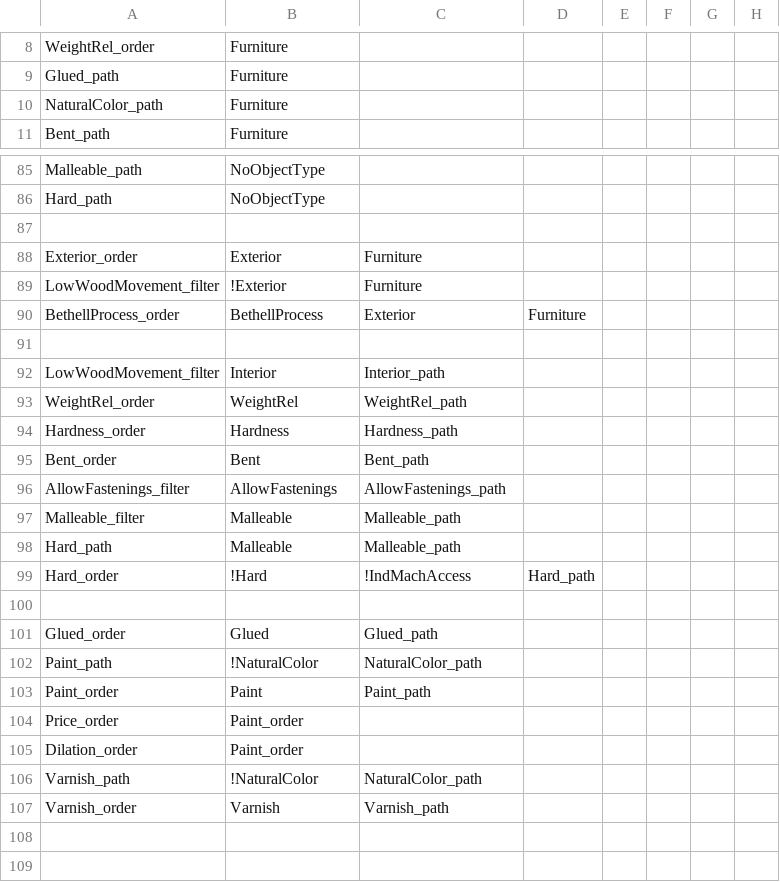
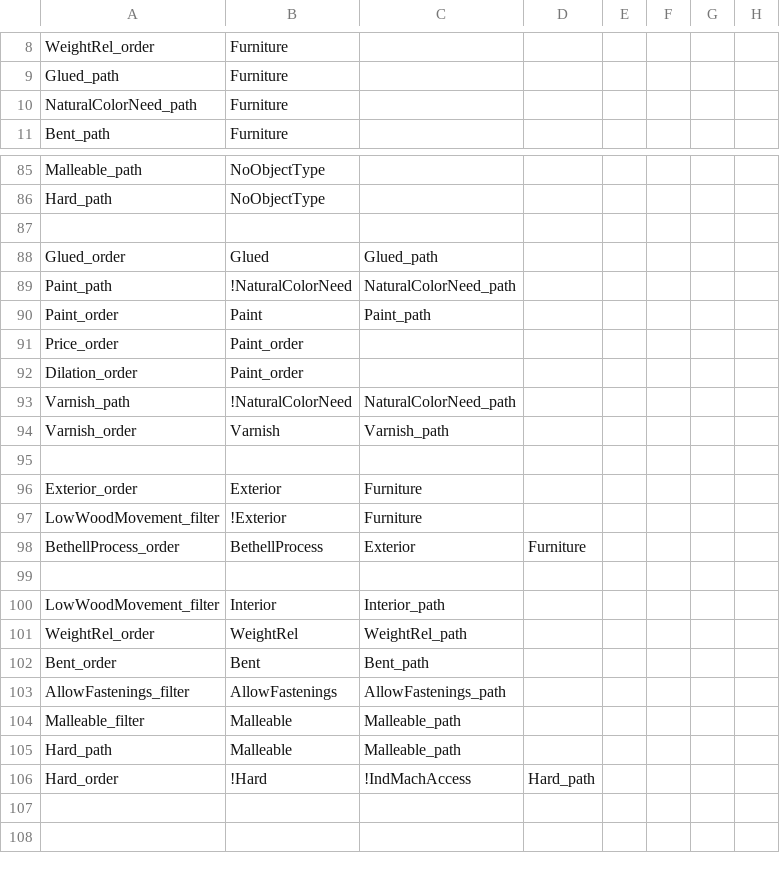
Before and after one commit to frank/oxylus, a CSV file: source/Rules.csv, drawn as a sheet; only a part is shown, gaps mark what is left out; the diff covers the shown part only.

Commit message:
fixed rules, facts, and questions

```diff
--- a/source/Rules.csv
+++ b/source/Rules.csv
@@ -9,3 +9,3 @@ WeightRel_order,Furniture
 Glued_path,Furniture
-NaturalColor_path,Furniture
+NaturalColorNeed_path,Furniture
 Bent_path,Furniture
@@ -86,2 +86,10 @@ Malleable_path,NoObjectType
 Hard_path,NoObjectType
+
+Glued_order,Glued,Glued_path
+Paint_path,!NaturalColorNeed,NaturalColorNeed_path
+Paint_order,Paint,Paint_path
+Price_order,Paint_order
+Dilation_order,Paint_order
+Varnish_path,!NaturalColorNeed,NaturalColorNeed_path
+Varnish_order,Varnish,Varnish_path
 
@@ -93,3 +101,2 @@ LowWoodMovement_filter,Interior,Interior_path
 WeightRel_order,WeightRel,WeightRel_path
-Hardness_order,Hardness,Hardness_path
 Bent_order,Bent,Bent_path
@@ -99,10 +106,2 @@ Hard_path,Malleable,Malleable_path
 Hard_order,!Hard,!IndMachAccess,Hard_path
-
-Glued_order,Glued,Glued_path
-Paint_path,!NaturalColor,NaturalColor_path
-Paint_order,Paint,Paint_path
-Price_order,Paint_order
-Dilation_order,Paint_order
-Varnish_path,!NaturalColor,NaturalColor_path
-Varnish_order,Varnish,Varnish_path
 
```
Also changed, not shown: 3 edited cells elsewhere in this file, source/Facts.csv, source/Questions.csv.
